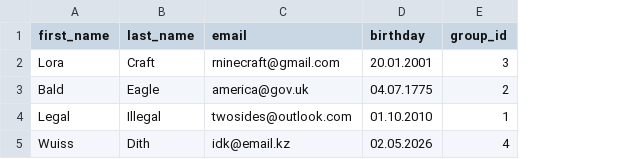
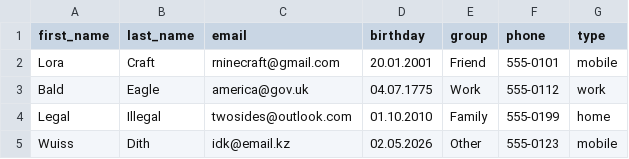
Before and after one commit to MxN6/py2, a CSV file: TSIS/TSIS1/contacts.csv, drawn as a sheet; removed rows and columns are numbered as before the commit, all else as after; the diff names each change by its address in the sheet, - before the commit and + after, or states it on an @@ line.

Commit message:
TSIS1: Extended PhoneBook schema, console filters, JSON import/export, and procedures

```diff
--- a/TSIS/TSIS1/contacts.csv
+++ b/TSIS/TSIS1/contacts.csv
-column E (group_id), rows 2-5: 3 | 2 | 1 | 4
+column E (group), rows 2-5: Friend | Work | Family | Other
+column F (phone), rows 2-5: 555-0101 | 555-0112 | 555-0199 | 555-0123
+column G (type), rows 2-5: mobile | work | home | mobile
```
Also changed, not shown: 5 other files.
